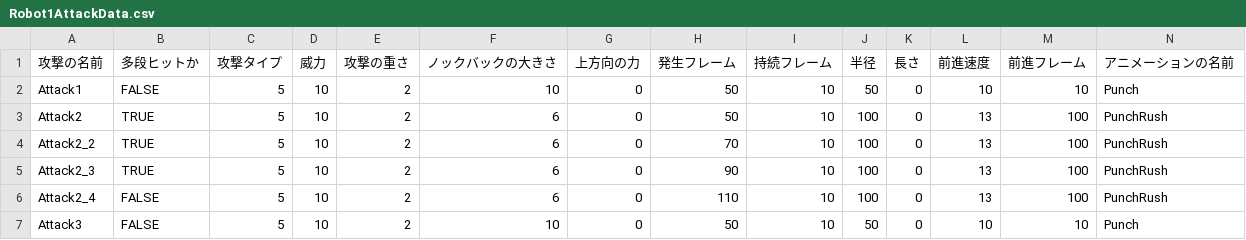
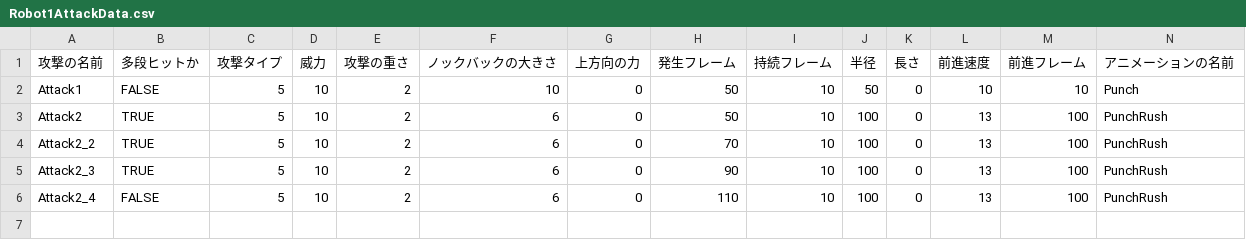
Before and after one commit to lovecap7/NierGame, a CSV file: Project/Data/CSV/Enemy/Robot1/Robot1AttackData.csv, drawn as a sheet; only a part is shown; rows hold the shown columns only; the diff names each change by its address in the sheet, - before the commit and + after, or states it on an @@ line.

```diff
--- a/Project/Data/CSV/Enemy/Robot1/Robot1AttackData.csv
+++ b/Project/Data/CSV/Enemy/Robot1/Robot1AttackData.csv
-row 7: Attack3 | FALSE | 5 | 10 | 2 | 10 | 0 | 50 | 10 | 50 | 0 | 10 | 10 | Punch
```
Also changed, not shown: Project/Data/CSV/Enemy/Robot1/Robot1AnimData.csv, Project/Data/CSV/Player/PlayerAttackData.csv, 16 other files.
